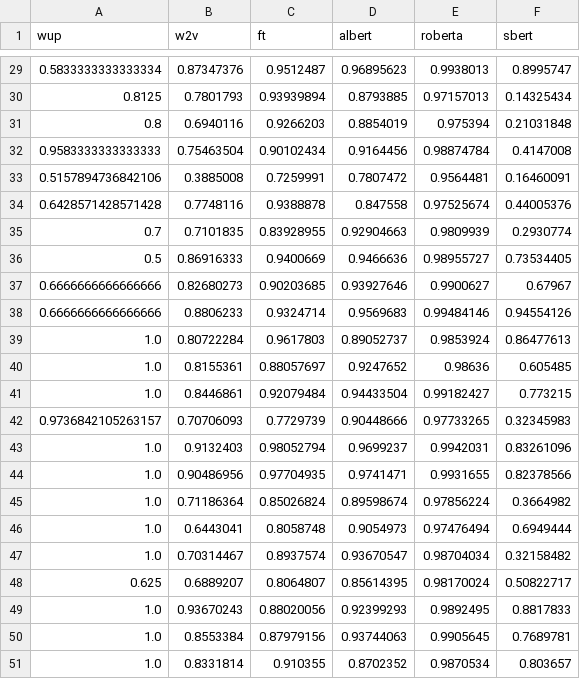
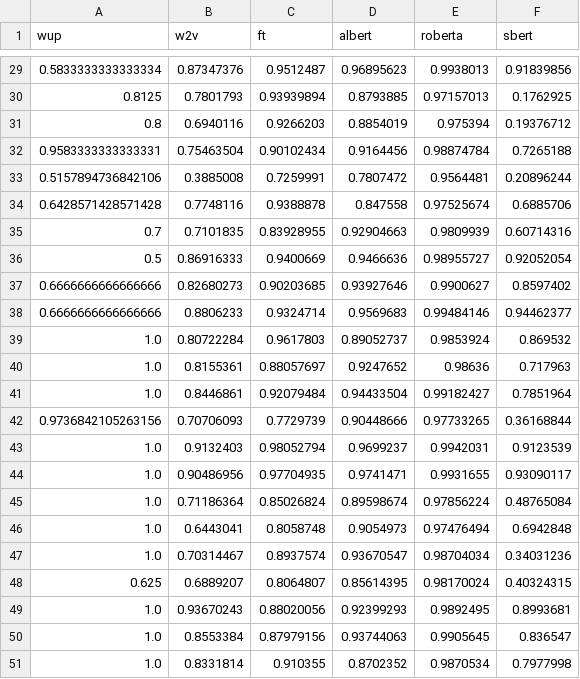
Before and after one commit to JereMakkonen/semantic-similarity, a CSV file: data/results/synonyms.csv, drawn as a sheet; only a part is shown, gaps mark what is left out; the diff covers the shown part only.

```diff
--- a/data/results/synonyms.csv
+++ b/data/results/synonyms.csv
@@ -29,23 +29,23 @@ wup,w2v,ft,albert,roberta,sbert
-0.5833333333333334,0.87347376,0.9512487,0.96895623,0.9938013,0.8995747
-0.8125,0.7801793,0.93939894,0.8793885,0.97157013,0.14325434
-0.8,0.6940116,0.9266203,0.8854019,0.975394,0.21031848
-0.9583333333333333,0.75463504,0.90102434,0.9164456,0.98874784,0.4147008
-0.5157894736842106,0.3885008,0.7259991,0.7807472,0.9564481,0.16460091
-0.6428571428571428,0.7748116,0.9388878,0.847558,0.97525674,0.44005376
-0.7,0.7101835,0.83928955,0.92904663,0.9809939,0.2930774
-0.5,0.86916333,0.9400669,0.9466636,0.98955727,0.73534405
-0.6666666666666666,0.82680273,0.90203685,0.93927646,0.9900627,0.67967
-0.6666666666666666,0.8806233,0.9324714,0.9569683,0.99484146,0.94554126
-1.0,0.80722284,0.9617803,0.89052737,0.9853924,0.86477613
-1.0,0.8155361,0.88057697,0.9247652,0.98636,0.605485
-1.0,0.8446861,0.92079484,0.94433504,0.99182427,0.773215
-0.9736842105263157,0.70706093,0.7729739,0.90448666,0.97733265,0.32345983
-1.0,0.9132403,0.98052794,0.9699237,0.9942031,0.83261096
-1.0,0.90486956,0.97704935,0.9741471,0.9931655,0.82378566
-1.0,0.71186364,0.85026824,0.89598674,0.97856224,0.3664982
-1.0,0.6443041,0.8058748,0.9054973,0.97476494,0.6949444
-1.0,0.70314467,0.8937574,0.93670547,0.98704034,0.32158482
-0.625,0.6889207,0.8064807,0.85614395,0.98170024,0.50822717
-1.0,0.93670243,0.88020056,0.92399293,0.9892495,0.8817833
-1.0,0.8553384,0.87979156,0.93744063,0.9905645,0.7689781
-1.0,0.8331814,0.910355,0.8702352,0.9870534,0.803657
+0.5833333333333334,0.87347376,0.9512487,0.96895623,0.9938013,0.91839856
+0.8125,0.7801793,0.93939894,0.8793885,0.97157013,0.1762925
+0.8,0.6940116,0.9266203,0.8854019,0.975394,0.19376712
+0.9583333333333331,0.75463504,0.90102434,0.9164456,0.98874784,0.7265188
+0.5157894736842106,0.3885008,0.7259991,0.7807472,0.9564481,0.20896244
+0.6428571428571428,0.7748116,0.9388878,0.847558,0.97525674,0.6885706
+0.7,0.7101835,0.83928955,0.92904663,0.9809939,0.60714316
+0.5,0.86916333,0.9400669,0.9466636,0.98955727,0.92052054
+0.6666666666666666,0.82680273,0.90203685,0.93927646,0.9900627,0.8597402
+0.6666666666666666,0.8806233,0.9324714,0.9569683,0.99484146,0.94462377
+1.0,0.80722284,0.9617803,0.89052737,0.9853924,0.869532
+1.0,0.8155361,0.88057697,0.9247652,0.98636,0.717963
+1.0,0.8446861,0.92079484,0.94433504,0.99182427,0.7851964
+0.9736842105263156,0.70706093,0.7729739,0.90448666,0.97733265,0.36168844
+1.0,0.9132403,0.98052794,0.9699237,0.9942031,0.9123539
+1.0,0.90486956,0.97704935,0.9741471,0.9931655,0.93090117
+1.0,0.71186364,0.85026824,0.89598674,0.97856224,0.48765084
+1.0,0.6443041,0.8058748,0.9054973,0.97476494,0.6942848
+1.0,0.70314467,0.8937574,0.93670547,0.98704034,0.34031236
+0.625,0.6889207,0.8064807,0.85614395,0.98170024,0.40324315
+1.0,0.93670243,0.88020056,0.92399293,0.9892495,0.8993681
+1.0,0.8553384,0.87979156,0.93744063,0.9905645,0.836547
+1.0,0.8331814,0.910355,0.8702352,0.9870534,0.7977998
```
Also changed, not shown: 28 edited cells elsewhere in this file, data/results/sts13.csv, data/results/sts15.csv, 14 other files.
